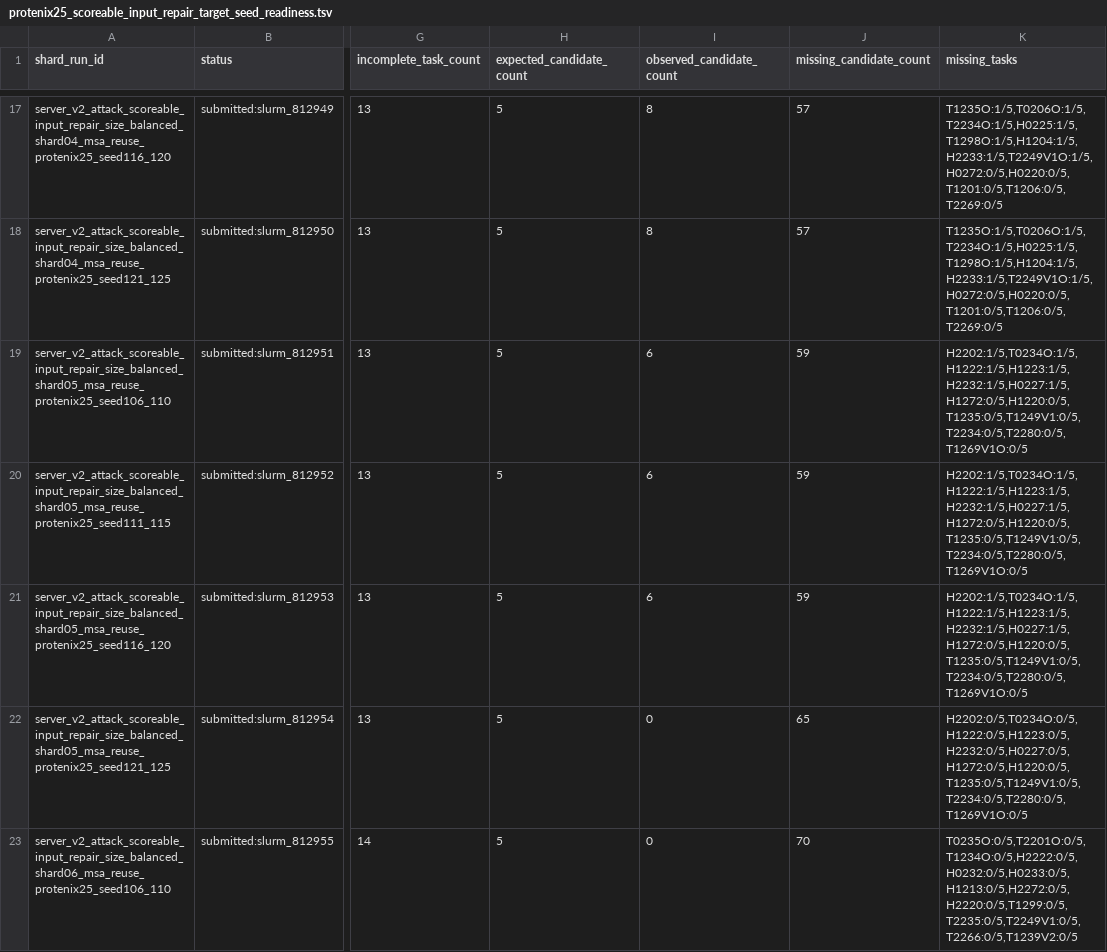
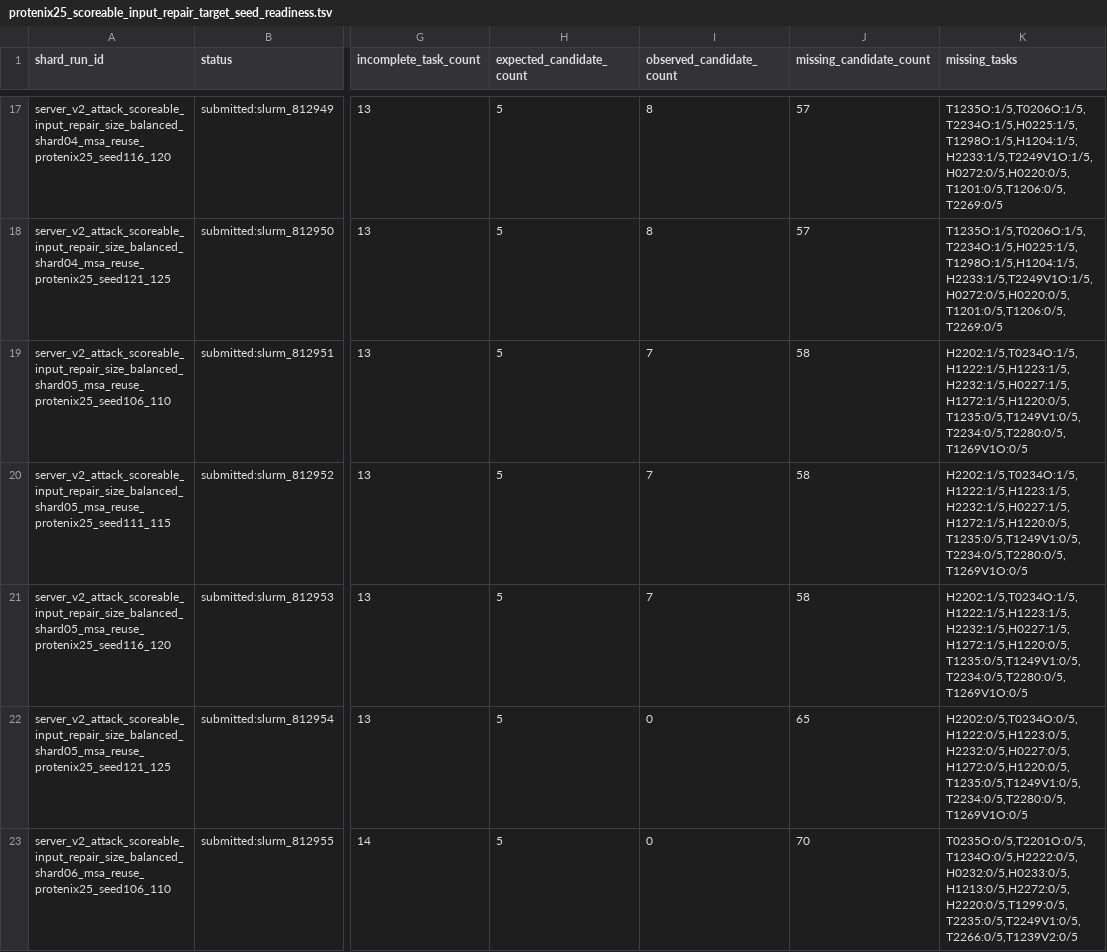
Before and after one commit to CyberDragon93/CASP-16-Autoresearch, a TSV file: diagnostics/score_probes/protenix25_scoreable_input_repair_target_seed_readiness.tsv, drawn as a sheet; only a part is shown, gaps mark what is left out; the diff names each change by its address in the sheet, - before the commit and + after, or states it on an @@ line.

```diff
--- a/diagnostics/score_probes/protenix25_scoreable_input_repair_target_seed_readiness.tsv
+++ b/diagnostics/score_probes/protenix25_scoreable_input_repair_target_seed_readiness.tsv
-I19:I21 (observed_candidate_count): 6
+I19:I21 (observed_candidate_count): 7
-J19:J21 (missing_candidate_count): 59
+J19:J21 (missing_candidate_count): 58
-K19:K21 (missing_tasks): H2202:1/5,T0234O:1/5,H1222:1/5,H1223:1/5,H2232:1/5,H0227:1/5,H1272:0/5,H1220:0/5,T1235:0/5,T1249V1:0/5,T2234:0/5,T2280:0/5,T1269V1O:0/5
+K19:K21 (missing_tasks): H2202:1/5,T0234O:1/5,H1222:1/5,H1223:1/5,H2232:1/5,H0227:1/5,H1272:1/5,H1220:0/5,T1235:0/5,T1249V1:0/5,T2234:0/5,T2280:0/5,T1269V1O:0/5
```
Also changed, not shown: 2 other files.
